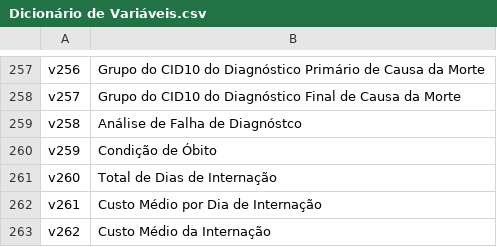
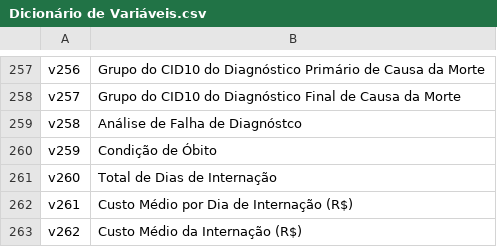
Before and after one commit to grnbatera/Data4health, a CSV file: assets/Dicionário de Variáveis.csv, drawn as a sheet; only a part is shown, gaps mark what is left out.

Commit message:
Update Dicionário de Variáveis.csv

```diff
--- a/assets/Dicionário de Variáveis.csv
+++ b/assets/Dicionário de Variáveis.csv
@@ -261,3 +261,3 @@ v259,Condição de Óbito
 v260,Total de Dias de Internação
-v261,Custo Médio por Dia de Internação
-v262,Custo Médio da Internação
+v261,Custo Médio por Dia de Internação (R$)
+v262,Custo Médio da Internação (R$)
```
